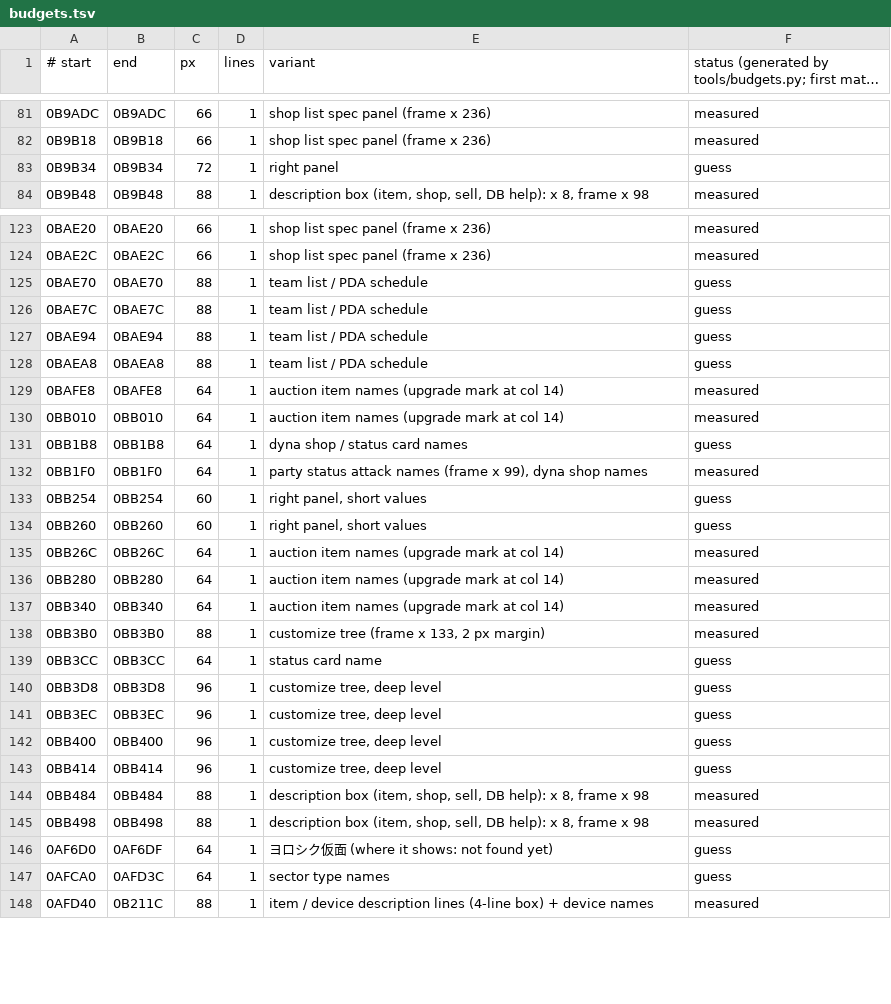
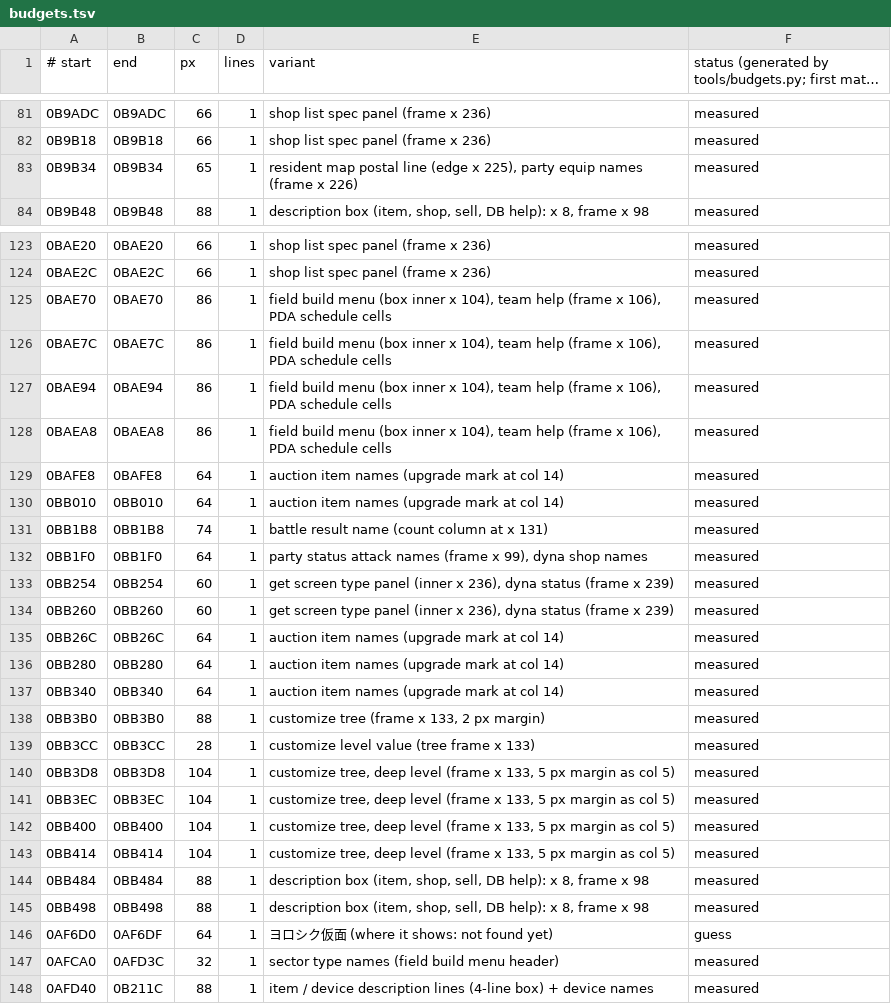
Before and after one commit to minhnhattonthat/gachasute-dyna-device-blue-en, a TSV file: docs/re/budgets.tsv, drawn as a sheet; only a part is shown, gaps mark what is left out; long unchanged cells end in …; the diff covers the shown part only.

```diff
--- a/docs/re/budgets.tsv
+++ b/docs/re/budgets.tsv
@@ -82,3 +82,3 @@
 0B9B18	0B9B18	66	1	shop list spec panel (frame x 236)	measured
-0B9B34	0B9B34	72	1	right panel	guess
+0B9B34	0B9B34	65	1	resident map postal line (edge x 225), party equip names (frame x 226)	measured
 0B9B48	0B9B48	88	1	description box (item, shop, sell, DB help): x 8, frame x 98	measured
@@ -124,12 +124,12 @@
 0BAE2C	0BAE2C	66	1	shop list spec panel (frame x 236)	measured
-0BAE70	0BAE70	88	1	team list / PDA schedule	guess
-0BAE7C	0BAE7C	88	1	team list / PDA schedule	guess
-0BAE94	0BAE94	88	1	team list / PDA schedule	guess
-0BAEA8	0BAEA8	88	1	team list / PDA schedule	guess
+0BAE70	0BAE70	86	1	field build menu (box inner x 104), team help (frame x 106), PDA schedule cells	measured
+0BAE7C	0BAE7C	86	1	field build menu (box inner x 104), team help (frame x 106), PDA schedule cells	measured
+0BAE94	0BAE94	86	1	field build menu (box inner x 104), team help (frame x 106), PDA schedule cells	measured
+0BAEA8	0BAEA8	86	1	field build menu (box inner x 104), team help (frame x 106), PDA schedule cells	measured
 0BAFE8	0BAFE8	64	1	auction item names (upgrade mark at col 14)	measured
 0BB010	0BB010	64	1	auction item names (upgrade mark at col 14)	measured
-0BB1B8	0BB1B8	64	1	dyna shop / status card names	guess
+0BB1B8	0BB1B8	74	1	battle result name (count column at x 131)	measured
 0BB1F0	0BB1F0	64	1	party status attack names (frame x 99), dyna shop names	measured
-0BB254	0BB254	60	1	right panel, short values	guess
-0BB260	0BB260	60	1	right panel, short values	guess
+0BB254	0BB254	60	1	get screen type panel (inner x 236), dyna status (frame x 239)	measured
+0BB260	0BB260	60	1	get screen type panel (inner x 236), dyna status (frame x 239)	measured
 0BB26C	0BB26C	64	1	auction item names (upgrade mark at col 14)	measured
@@ -138,7 +138,7 @@
 0BB3B0	0BB3B0	88	1	customize tree (frame x 133, 2 px margin)	measured
-0BB3CC	0BB3CC	64	1	status card name	guess
-0BB3D8	0BB3D8	96	1	customize tree, deep level	guess
-0BB3EC	0BB3EC	96	1	customize tree, deep level	guess
-0BB400	0BB400	96	1	customize tree, deep level	guess
-0BB414	0BB414	96	1	customize tree, deep level	guess
+0BB3CC	0BB3CC	28	1	customize level value (tree frame x 133)	measured
+0BB3D8	0BB3D8	104	1	customize tree, deep level (frame x 133, 5 px margin as col 5)	measured
+0BB3EC	0BB3EC	104	1	customize tree, deep level (frame x 133, 5 px margin as col 5)	measured
+0BB400	0BB400	104	1	customize tree, deep level (frame x 133, 5 px margin as col 5)	measured
+0BB414	0BB414	104	1	customize tree, deep level (frame x 133, 5 px margin as col 5)	measured
 0BB484	0BB484	88	1	description box (item, shop, sell, DB help): x 8, frame x 98	measured
@@ -146,3 +146,3 @@
 0AF6D0	0AF6DF	64	1	ヨロシク仮面 (where it shows: not found yet)	guess
-0AFCA0	0AFD3C	64	1	sector type names	guess
+0AFCA0	0AFD3C	32	1	sector type names (field build menu header)	measured
 0AFD40	0B211C	88	1	item / device description lines (4-line box) + device names	measured
```
Also changed, not shown: 138 edited cells elsewhere in this file, 5 other files.
